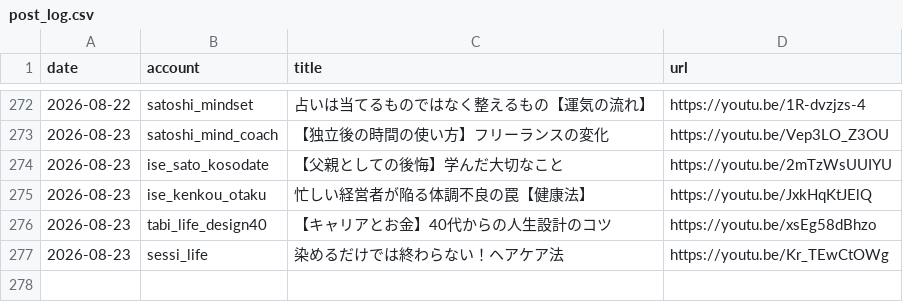
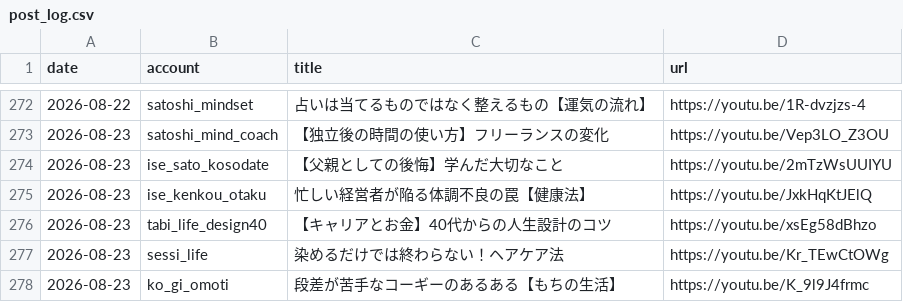
Before and after one commit to iseise0226/sns-automation, a CSV file: data/post_log.csv, drawn as a sheet; only a part is shown, gaps mark what is left out.

Commit message:
chore: WF6 topic progress - ko_gi_omoti

```diff
--- a/data/post_log.csv
+++ b/data/post_log.csv
@@ -277 +277,2 @@ date,account,title,url
 2026-08-23,sessi_life,"染めるだけでは終わらない！ヘアケア法",https://youtu.be/Kr_TEwCtOWg
+2026-08-23,ko_gi_omoti,"段差が苦手なコーギーのあるある【もちの生活】",https://youtu.be/K_9l9J4frmc
```
Also changed, not shown: 1 other file.
